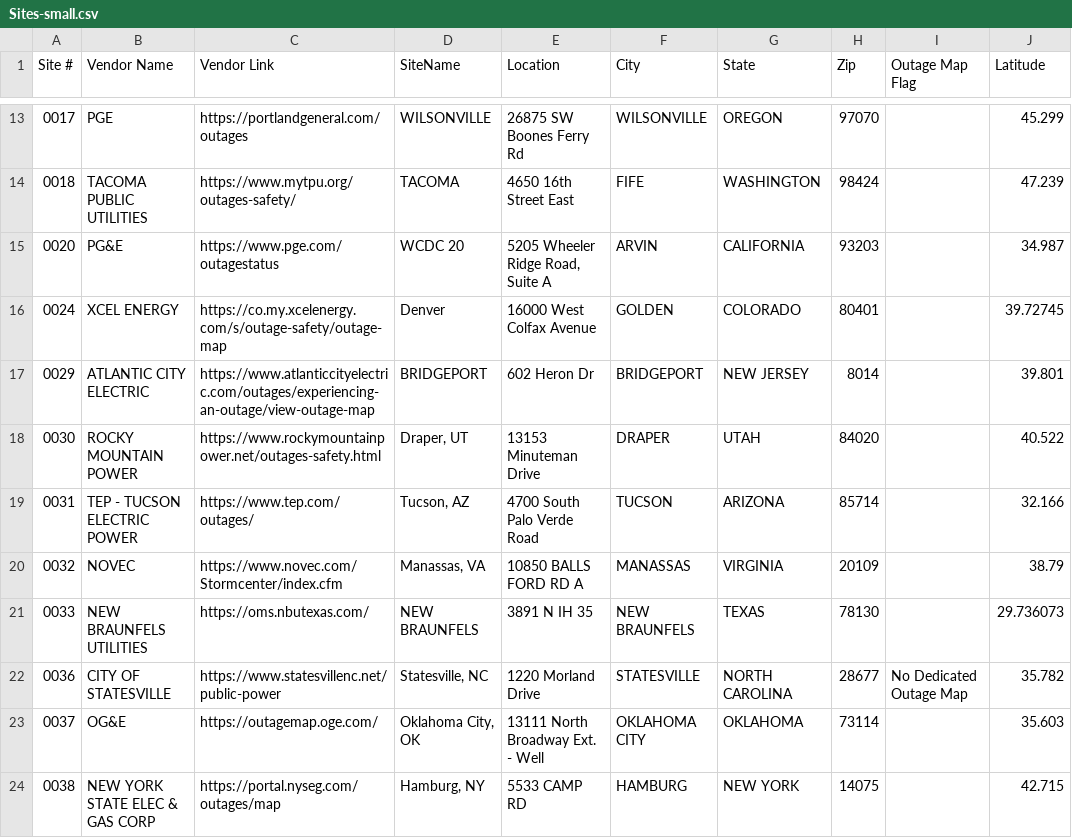
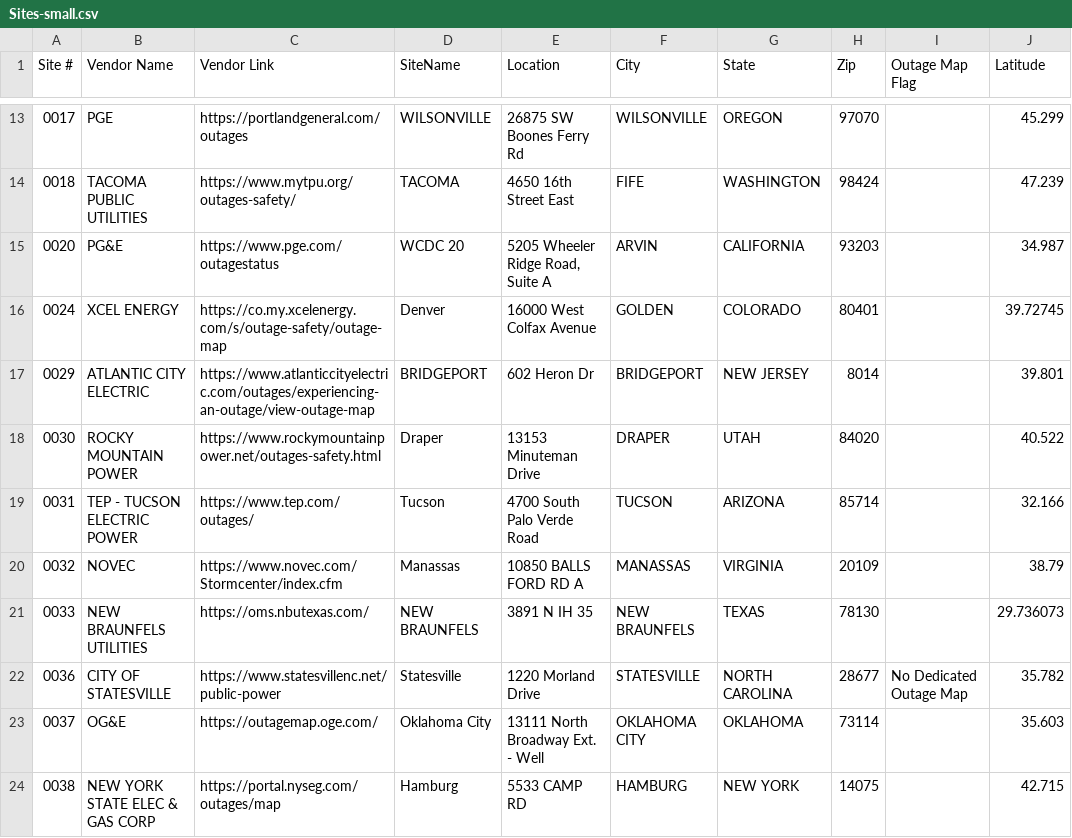
Before and after one commit to Maniac3255/Map-test, a CSV file: Sites-small.csv, drawn as a sheet; only a part is shown, gaps mark what is left out; the diff names each change by its address in the sheet, - before the commit and + after, or states it on an @@ line.

Commit message:
Update Sites-small.csv with new vendor data

```diff
--- a/Sites-small.csv
+++ b/Sites-small.csv
-D18 (SiteName): Draper, UT
+D18 (SiteName): Draper
-D19 (SiteName): Tucson, AZ
+D19 (SiteName): Tucson
-D20 (SiteName): Manassas, VA
+D20 (SiteName): Manassas
-D22 (SiteName): Statesville, NC
+D22 (SiteName): Statesville
-D23 (SiteName): Oklahoma City, OK
+D23 (SiteName): Oklahoma City
-D24 (SiteName): Hamburg, NY
+D24 (SiteName): Hamburg
```
